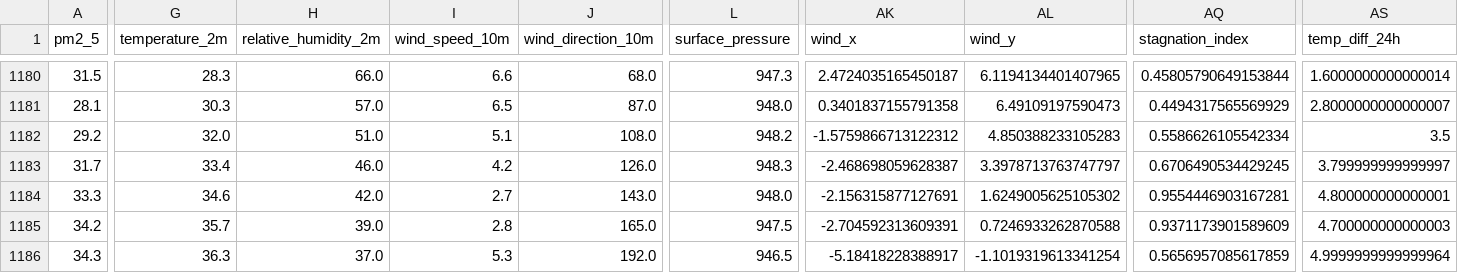
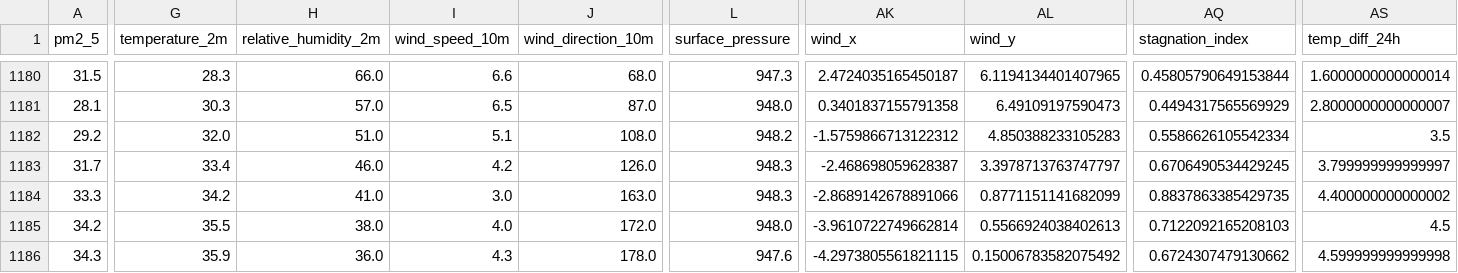
Before and after one commit to AmnaNazir20/Pearls-AQI-Predictor, a CSV file: feature_store.csv, drawn as a sheet; only a part is shown, gaps mark what is left out; the diff covers the shown part only; the diff names each change by its address in the sheet, - before the commit and + after, or states it on an @@ line.

```diff
--- a/feature_store.csv
+++ b/feature_store.csv
-G1184 (temperature_2m): 34.6
+G1184 (temperature_2m): 34.2
-H1184 (relative_humidity_2m): 42.0
+H1184 (relative_humidity_2m): 41.0
-I1184 (wind_speed_10m): 2.7
+I1184 (wind_speed_10m): 3.0
-J1184 (wind_direction_10m): 143.0
+J1184 (wind_direction_10m): 163.0
-L1184 (surface_pressure): 948.0
+L1184 (surface_pressure): 948.3
-AK1184 (wind_x): -2.156315877127691
+AK1184 (wind_x): -2.8689142678891066
-AL1184 (wind_y): 1.6249005625105302
+AL1184 (wind_y): 0.8771151141682099
-AQ1184 (stagnation_index): 0.9554446903167281
+AQ1184 (stagnation_index): 0.8837863385429735
-AS1184 (temp_diff_24h): 4.800000000000001
+AS1184 (temp_diff_24h): 4.400000000000002
-G1185 (temperature_2m): 35.7
+G1185 (temperature_2m): 35.5
-H1185 (relative_humidity_2m): 39.0
+H1185 (relative_humidity_2m): 38.0
-I1185 (wind_speed_10m): 2.8
+I1185 (wind_speed_10m): 4.0
-J1185 (wind_direction_10m): 165.0
+J1185 (wind_direction_10m): 172.0
-L1185 (surface_pressure): 947.5
+L1185 (surface_pressure): 948.0
-AK1185 (wind_x): -2.704592313609391
+AK1185 (wind_x): -3.9610722749662814
-AL1185 (wind_y): 0.7246933262870588
+AL1185 (wind_y): 0.5566924038402613
-AQ1185 (stagnation_index): 0.9371173901589609
+AQ1185 (stagnation_index): 0.7122092165208103
-AS1185 (temp_diff_24h): 4.700000000000003
+AS1185 (temp_diff_24h): 4.5
-G1186 (temperature_2m): 36.3
+G1186 (temperature_2m): 35.9
-H1186 (relative_humidity_2m): 37.0
+H1186 (relative_humidity_2m): 36.0
-I1186 (wind_speed_10m): 5.3
+I1186 (wind_speed_10m): 4.3
-J1186 (wind_direction_10m): 192.0
+J1186 (wind_direction_10m): 178.0
-L1186 (surface_pressure): 946.5
+L1186 (surface_pressure): 947.6
-AK1186 (wind_x): -5.18418228388917
+AK1186 (wind_x): -4.2973805561821115
-AL1186 (wind_y): -1.1019319613341254
+AL1186 (wind_y): 0.15006783582075492
-AQ1186 (stagnation_index): 0.5656957085617859
+AQ1186 (stagnation_index): 0.6724307479130662
-AS1186 (temp_diff_24h): 4.9999999999999964
+AS1186 (temp_diff_24h): 4.599999999999998
```
Also changed, not shown: 98 edited cells elsewhere in this file.
